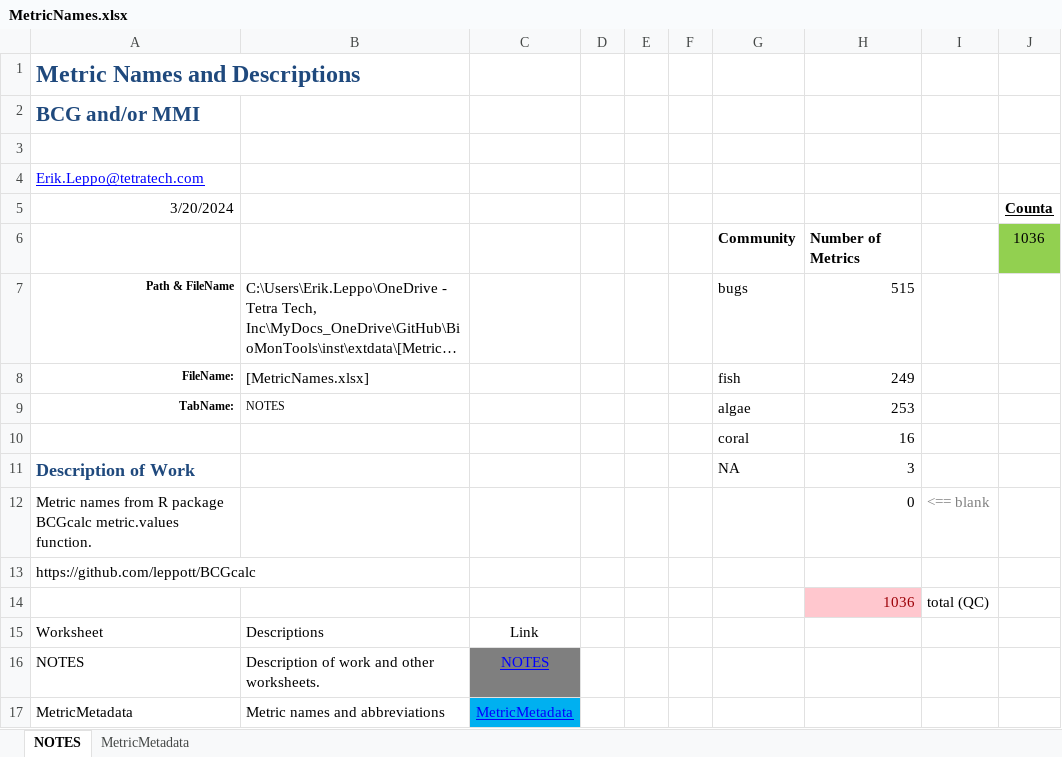
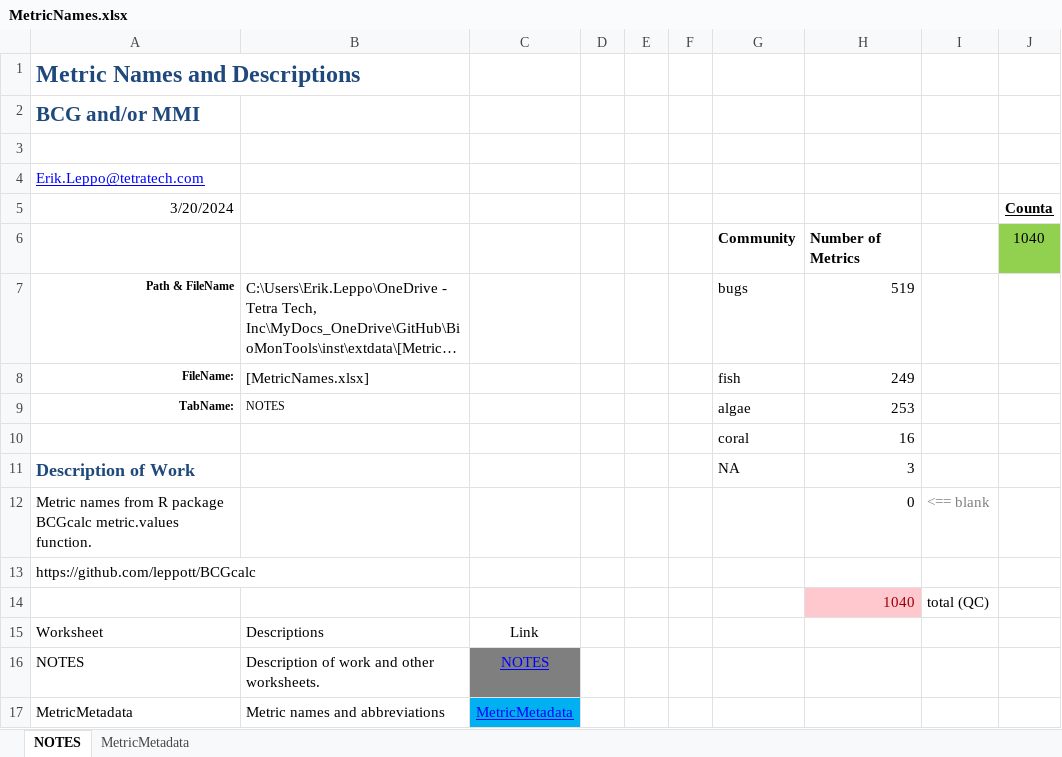
Before and after one commit to leppott/BioMonTools, an Excel workbook: inst/extdata/MetricNames.xlsx, sheet NOTES, drawn as a sheet; only a part is shown; long unchanged cells end in …; values as stored, in another font and other column widths than the file's, no borders; conditional formats and table styles not drawn; the diff names each change by its address in the sheet, - before the commit and + after, or states it on an @@ line.

```diff
--- a/inst/extdata/MetricNames.xlsx (sheet NOTES)
+++ b/inst/extdata/MetricNames.xlsx (sheet NOTES)
-J6 (Counta): 1036
+J6 (Counta): 1040
-H7: 515
+H7: 519
-H14: 1036
+H14: 1040
```
Also changed, not shown: sheet MetricMetadata, inst/extdata/MetricScoring.xlsx, 6 other files.
